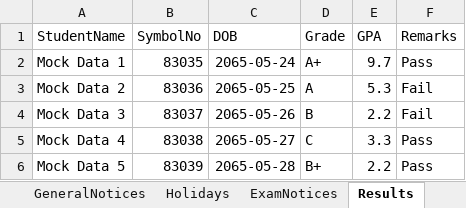
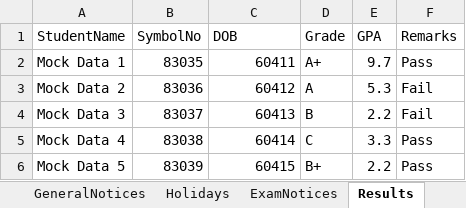
Before and after one commit to bbhatt-git/sarc, an Excel workbook: public/data/notice.xlsx, sheet Results, drawn as a sheet; values as stored, in another font and other column widths than the file's, no borders; the diff names each change by its address in the sheet, - before the commit and + after, or states it on an @@ line.

```diff
--- a/public/data/notice.xlsx (sheet Results)
+++ b/public/data/notice.xlsx (sheet Results)
-C2 (DOB): 2065-05-24
+C2 (DOB): 60411
-C3 (DOB): 2065-05-25
+C3 (DOB): 60412
-C4 (DOB): 2065-05-26
+C4 (DOB): 60413
-C5 (DOB): 2065-05-27
+C5 (DOB): 60414
-C6 (DOB): 2065-05-28
+C6 (DOB): 60415
```
Also changed, not shown: sheet ExamNotices, sheet GeneralNotices, 3 other files.
